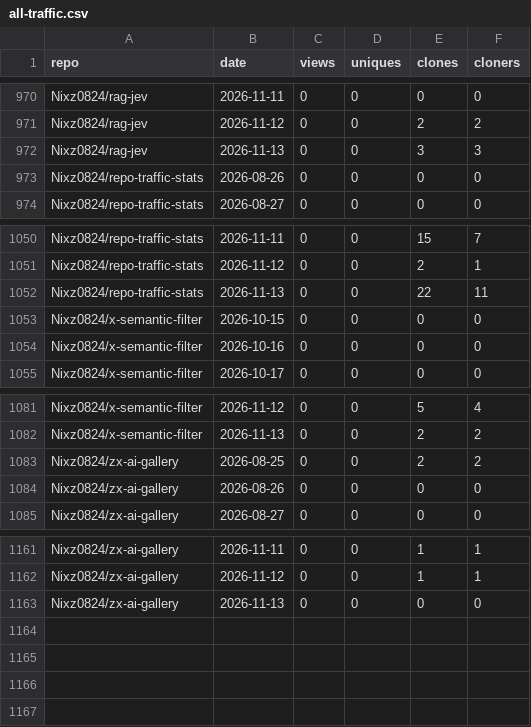
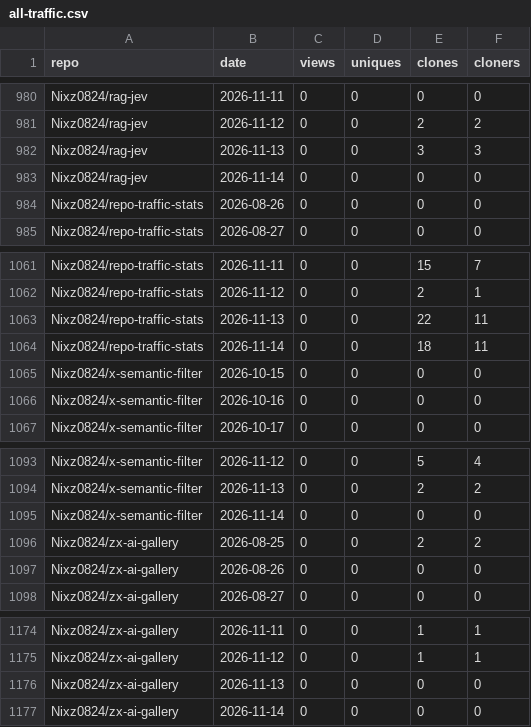
Before and after one commit to Nixz0824/repo-traffic-stats, a CSV file: all-traffic.csv, drawn as a sheet; only a part is shown, gaps mark what is left out; the diff covers the shown part only; the diff names each change by its address in the sheet, - before the commit and + after, or states it on an @@ line.

```diff
--- a/all-traffic.csv
+++ b/all-traffic.csv
+row 983: Nixz0824/rag-jev | 2026-11-14 | 0 | 0 | 0 | 0
+row 1064: Nixz0824/repo-traffic-stats | 2026-11-14 | 0 | 0 | 18 | 11
+row 1095: Nixz0824/x-semantic-filter | 2026-11-14 | 0 | 0 | 0 | 0
+row 1177: Nixz0824/zx-ai-gallery | 2026-11-14 | 0 | 0 | 0 | 0
```
Also changed, not shown: 10 added rows elsewhere in this file, 2 other files.
